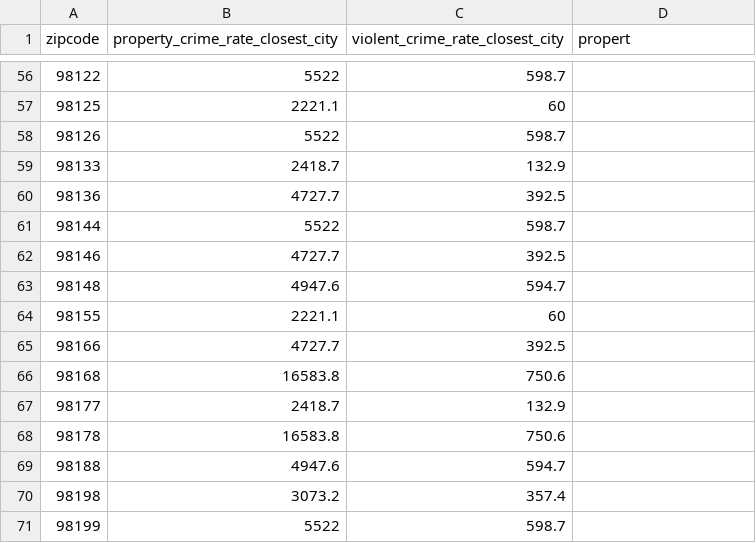
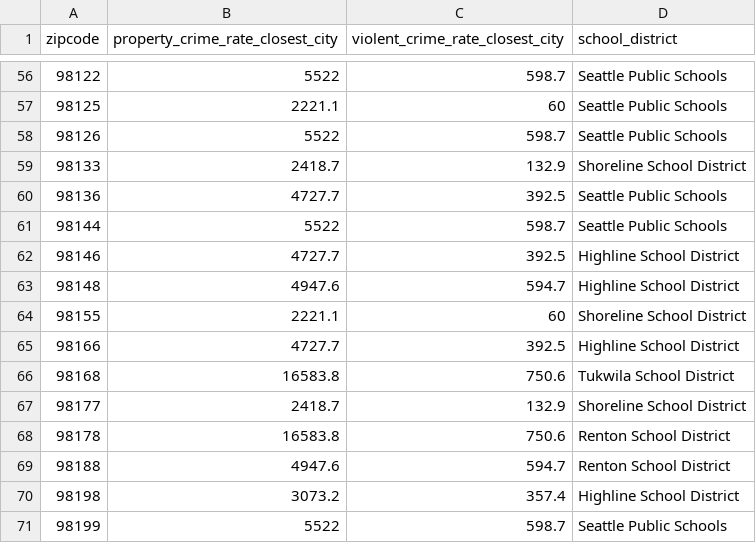
Before and after one commit to nlunce/cse450, a CSV file: module-03/crime_rate.csv, drawn as a sheet; only a part is shown, gaps mark what is left out; the diff covers the shown part only.

```diff
--- a/module-03/crime_rate.csv
+++ b/module-03/crime_rate.csv
@@ -1 +1 @@
-zipcode,property_crime_rate_closest_city,violent_crime_rate_closest_city,propert
+zipcode,property_crime_rate_closest_city,violent_crime_rate_closest_city,school_district
@@ -56,16 +56,16 @@ zipcode,property_crime_rate_closest_city,violent_crime_rate_closest_city,propert
-98122,5522,598.7,
-98125,2221.1,60,
-98126,5522,598.7,
-98133,2418.7,132.9,
-98136,4727.7,392.5,
-98144,5522,598.7,
-98146,4727.7,392.5,
-98148,4947.6,594.7,
-98155,2221.1,60,
-98166,4727.7,392.5,
-98168,16583.8,750.6,
-98177,2418.7,132.9,
-98178,16583.8,750.6,
-98188,4947.6,594.7,
-98198,3073.2,357.4,
-98199,5522,598.7,
+98122,5522,598.7,Seattle Public Schools
+98125,2221.1,60,Seattle Public Schools
+98126,5522,598.7,Seattle Public Schools
+98133,2418.7,132.9,Shoreline School District
+98136,4727.7,392.5,Seattle Public Schools
+98144,5522,598.7,Seattle Public Schools
+98146,4727.7,392.5,Highline School District
+98148,4947.6,594.7,Highline School District
+98155,2221.1,60,Shoreline School District
+98166,4727.7,392.5,Highline School District
+98168,16583.8,750.6,Tukwila School District
+98177,2418.7,132.9,Shoreline School District
+98178,16583.8,750.6,Renton School District
+98188,4947.6,594.7,Renton School District
+98198,3073.2,357.4,Highline School District
+98199,5522,598.7,Seattle Public Schools
```
Also changed, not shown: 54 edited cells elsewhere in this file, module-03/class_results.csv, module-03/team3-module3-predictions.csv, 1 other file.
